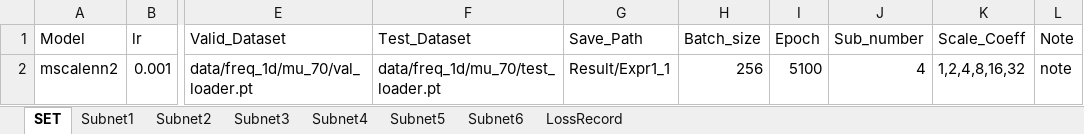
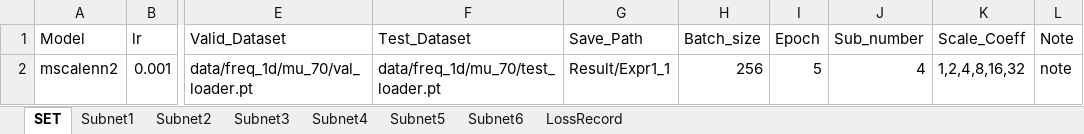
Before and after one commit to liangaomng/lulu_ms1, an Excel workbook: Expr1d/Expr_1.xlsx, sheet SET, drawn as a sheet; only a part is shown, gaps mark what is left out; values as stored, in another font and other column widths than the file's, no borders; the diff names each change by its address in the sheet, - before the commit and + after, or states it on an @@ line.

```diff
--- a/Expr1d/Expr_1.xlsx (sheet SET)
+++ b/Expr1d/Expr_1.xlsx (sheet SET)
-I2 (Epoch): 5100
+I2 (Epoch): 5
```
Also changed, not shown: Expr1d/Expr_2.xlsx, Expr2d/Expr_1.xlsx, 9 other files.
